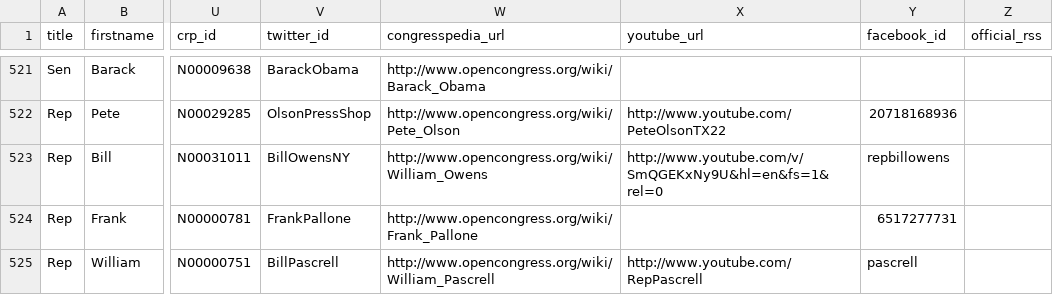
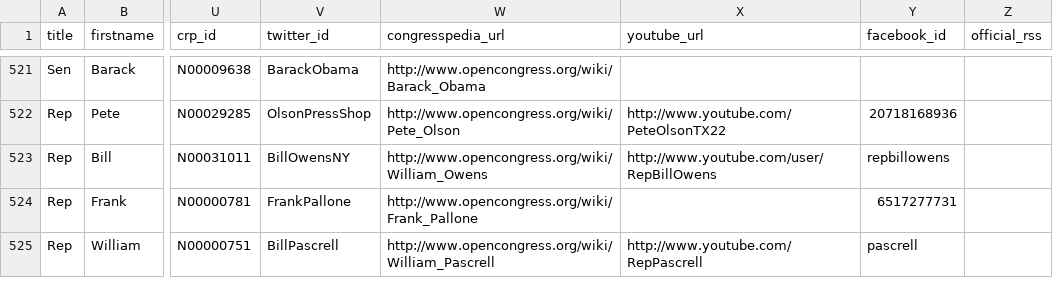
Before and after one commit to maco/apidata, a CSV file: legislators/legislators.csv, drawn as a sheet; only a part is shown, gaps mark what is left out; the diff names each change by its address in the sheet, - before the commit and + after, or states it on an @@ line.

Commit message:
Make Bill Owens youtube_url point to his youtube user, not just a video of him

```diff
--- a/legislators/legislators.csv
+++ b/legislators/legislators.csv
-X523 (youtube_url): http://www.youtube.com/v/SmQGEKxNy9U&hl=en&fs=1&rel=0
+X523 (youtube_url): http://www.youtube.com/user/RepBillOwens
```
